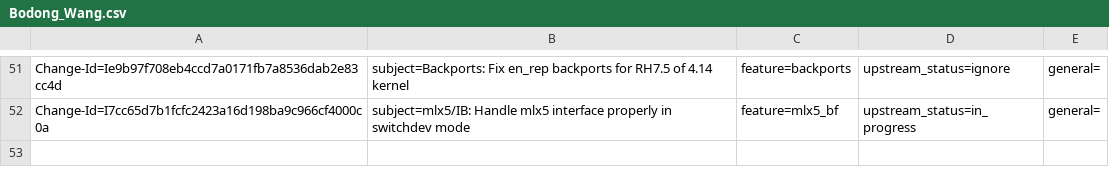
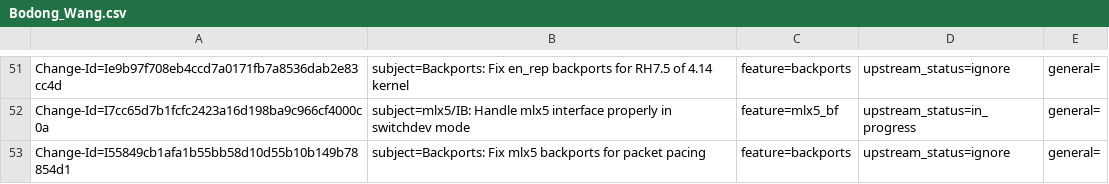
Before and after one commit to Shun-Hao/mlnx-ofa_kernel-4.6-1.0.1.1-rhel7.3, a CSV file: metadata/Bodong_Wang.csv, drawn as a sheet; only a part is shown, gaps mark what is left out; the diff names each change by its address in the sheet, - before the commit and + after, or states it on an @@ line.

Commit message:
Backports: Fix mlx5 backports for packet pacing
Special queue should be enabled if tx-maxrate-extended is supported.

Issue: 1678054
Change-Id: I55849cb1afa1b55bb58d10d55b10b149b78854d1
Signed-off-by: Bodong Wang <bodong@mellanox.com>

```diff
--- a/metadata/Bodong_Wang.csv
+++ b/metadata/Bodong_Wang.csv
+row 53: Change-Id=I55849cb1afa1b55bb58d10d55b10b149b78854d1 | subject=Backports: Fix mlx5 backports for packet pacing | feature=backports | upstream_status=ignore | general=
```
Also changed, not shown: 4 other files.
